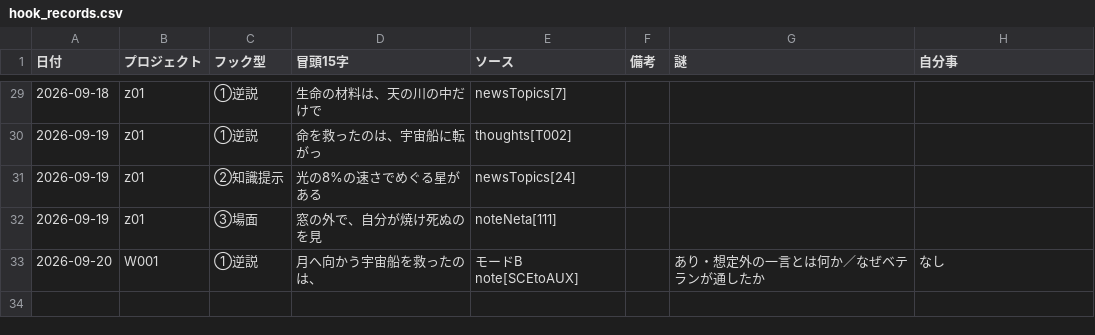
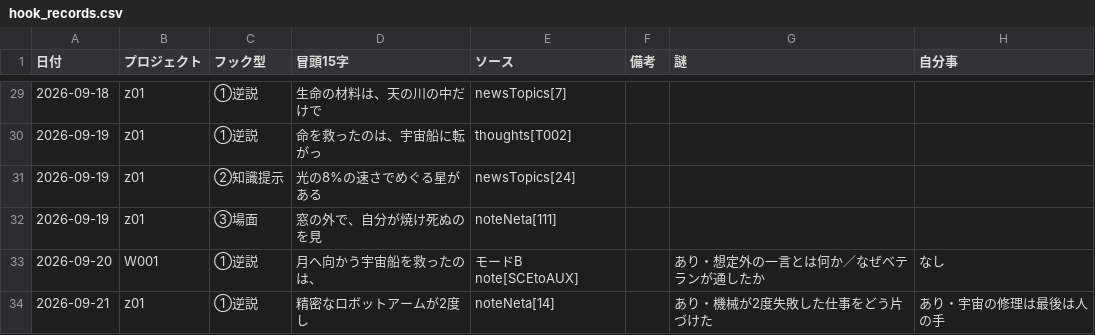
Before and after one commit to useakat/xClaude, a CSV file: logs/hook_records.csv, drawn as a sheet; only a part is shown, gaps mark what is left out.

```diff
--- a/logs/hook_records.csv
+++ b/logs/hook_records.csv
@@ -33 +33,2 @@
 2026-09-20,W001,①逆説,月へ向かう宇宙船を救ったのは、,モードB note[SCEtoAUX],,あり・想定外の一言とは何か／なぜベテランが通したか,なし
+2026-09-21,z01,①逆説,精密なロボットアームが2度し,noteNeta[14],,あり・機械が2度失敗した仕事をどう片づけた,あり・宇宙の修理は最後は人の手
```
